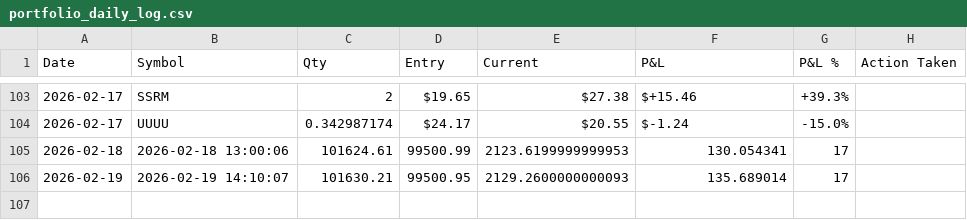
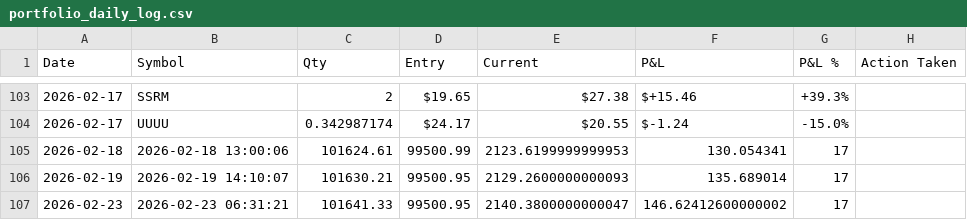
Before and after one commit to mikedmote52/AMC-trader, a CSV file: data/portfolio_daily_log.csv, drawn as a sheet; only a part is shown, gaps mark what is left out.

```diff
--- a/data/portfolio_daily_log.csv
+++ b/data/portfolio_daily_log.csv
@@ -106 +106,2 @@ Date,Symbol,Qty,Entry,Current,P&L,P&L %,Action Taken
 2026-02-19,2026-02-19 14:10:07,101630.21,99500.95,2129.2600000000093,135.689014,17
+2026-02-23,2026-02-23 06:31:21,101641.33,99500.95,2140.3800000000047,146.62412600000002,17
```
Also changed, not shown: data/portfolio_tracking.csv, data/scanner_performance.csv, 26 other files.
